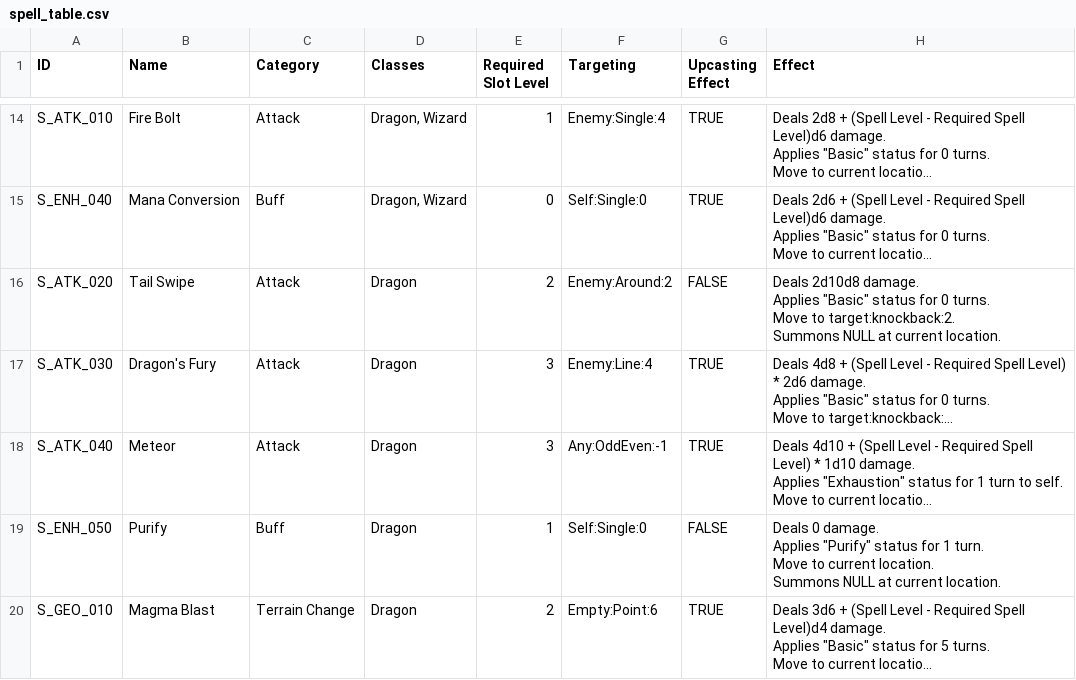
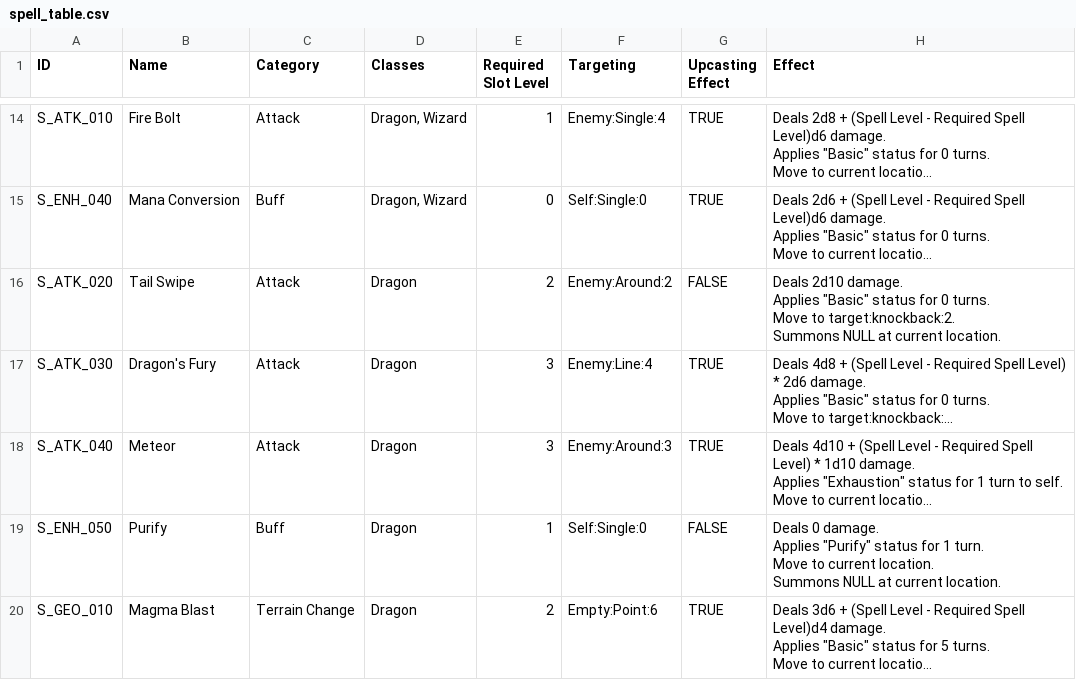
Before and after one commit to taekyung00/CodePistols_DragonicTactics, a CSV file: project/DragonicTactics/Assets/Data/spell_table.csv, drawn as a sheet; only a part is shown, gaps mark what is left out; long unchanged cells end in …; ↵ is a line break in a cell; the diff names each change by its address in the sheet, - before the commit and + after, or states it on an @@ line.

Commit message:
Update spell_table.csv

```diff
--- a/project/DragonicTactics/Assets/Data/spell_table.csv
+++ b/project/DragonicTactics/Assets/Data/spell_table.csv
-H16 (Effect): Deals 2d10d8 damage. ↵ Applies…
+H16 (Effect): Deals 2d10 damage. ↵ Applies…
-F18 (Targeting): Any:OddEven:-1
+F18 (Targeting): Enemy:Around:3
```
